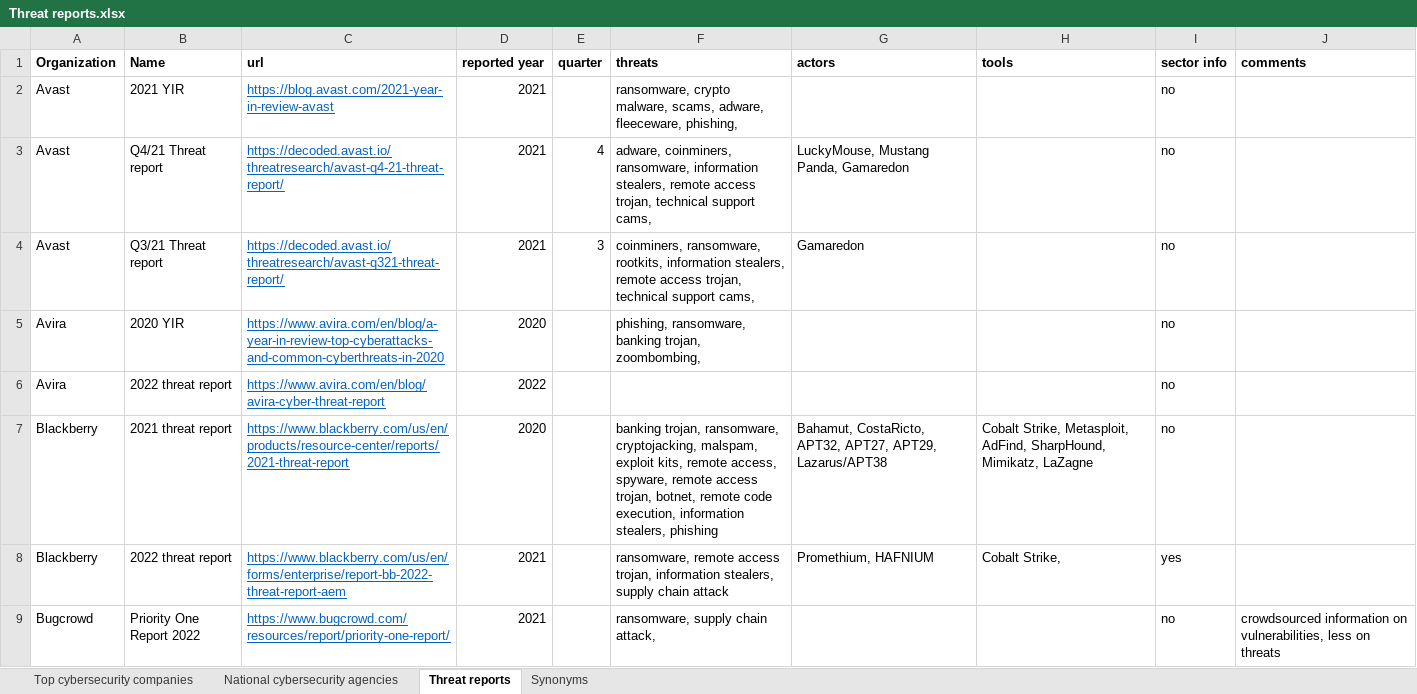
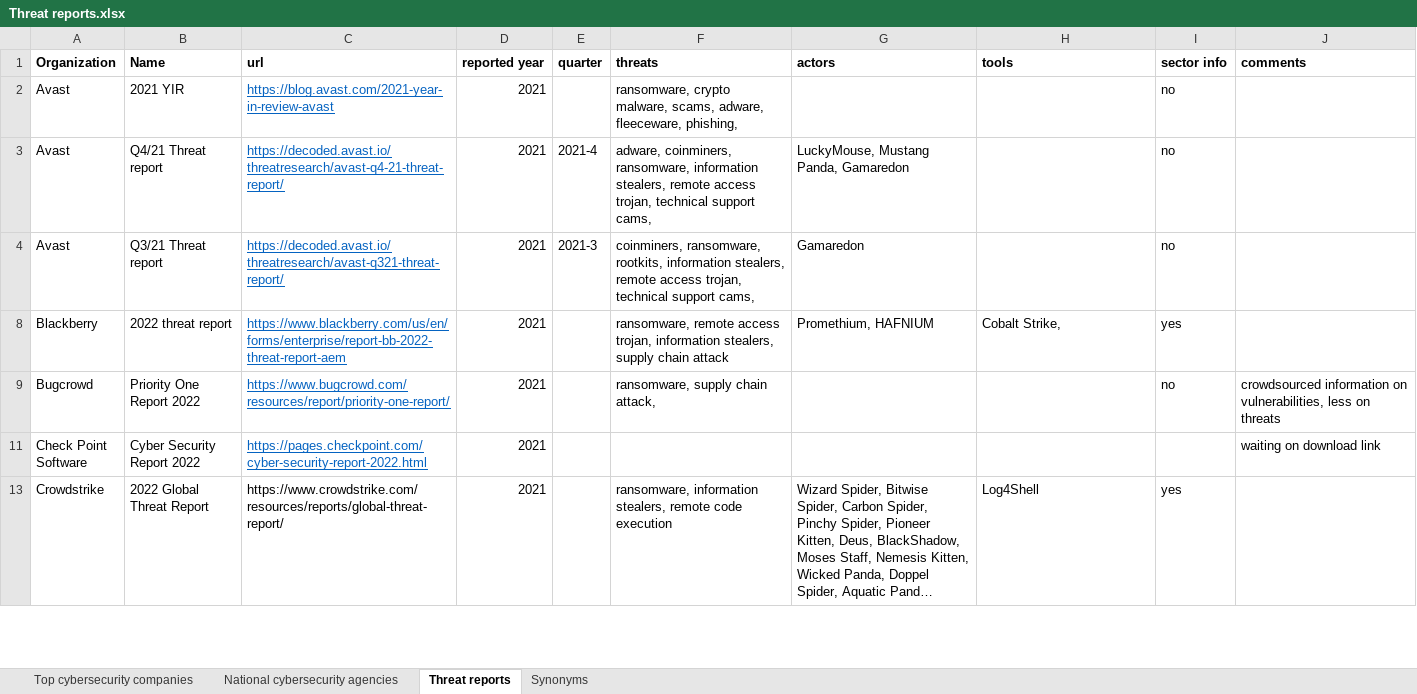
Before and after one commit to AbeWinters/Threat-Profiles-for-Control-Prioritization, an Excel workbook: Threat reports.xlsx, sheet Threat reports, drawn as a sheet; only a part is shown; the shorter side is filled out with more unchanged rows; long unchanged cells end in …; values as stored, in another font and other column widths than the file's, no borders; the diff covers the shown part only; the diff names each change by its address in the sheet, - before the commit and + after, or states it on an @@ line.

Commit message:
Add time coverage for reports

```diff
--- a/Threat reports.xlsx (sheet Threat reports)
+++ b/Threat reports.xlsx (sheet Threat reports)
-E3 (quarter): 4
+E3 (quarter): 2021-4
-E4 (quarter): 3
+E4 (quarter): 2021-3
@@ row 5 hidden: Avira | 2020 YIR | https://www.avira.com/en/blog/a-year-in-review-top-cyberattacks-and-common-cyberthreats-in-2020 | 2020 |  | phishing, ransomware, banking trojan, zoombombing, |  |  | no @@
@@ row 6 hidden: Avira | 2022 threat report | https://www.avira.com/en/blog/avira-cyber-threat-report | 2022 |  |  |  |  | no @@
@@ row 7 hidden: Blackberry | 2021 threat report | https://www.blackberry.com/us/en/products/resource-center/reports/2021-threat-report | 2020 |  | banking trojan, ransomware, cryptojacking, malspam, exploit kits, remote access, spyware, remote access trojan, botnet, remote code execution, information stealers, phishing | Bahamut, CostaRicto, APT32, APT27, APT29, Lazarus/APT38 | Cobalt Strike, Metasploit, AdFind, SharpHound, Mimikatz, LaZagne | no @@
```
Also changed, not shown: 13 hidden or unhidden rows and 2 edited cells elsewhere in this sheet, 1 other file.
